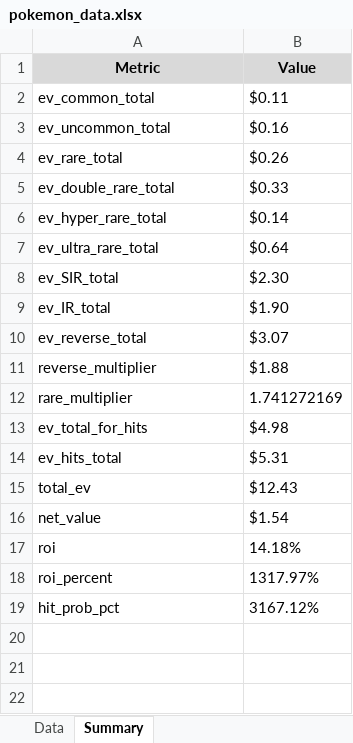
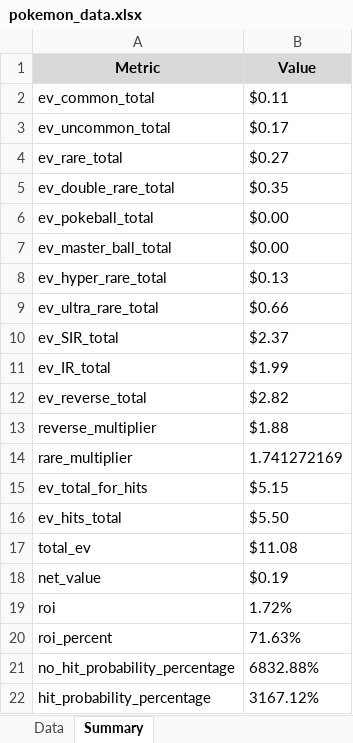
Before and after one commit to BeBoop-Beep/EVRCalculator, an Excel workbook: Expected Value and Cost Ratio Calculator Pokemon/excelDocs/scarletAndViolet151/pokemon_data.xlsx, sheet Summary, drawn as a sheet; values as stored, in another font and other column widths than the file's, no borders; addresses are those after the commit; the diff names each change by its address in the sheet, - before the commit and + after, or states it on an @@ line.

```diff
--- a/Expected Value and Cost Ratio Calculator Pokemon/excelDocs/scarletAndViolet151/pokemon_data.xlsx (sheet Summary)
+++ b/Expected Value and Cost Ratio Calculator Pokemon/excelDocs/scarletAndViolet151/pokemon_data.xlsx (sheet Summary)
-B3 (Value): $0.16
+B3 (Value): $0.17
-B4 (Value): $0.26
+B4 (Value): $0.27
-B5 (Value): $0.33
+B5 (Value): $0.35
+row 6: ev_pokeball_total | $0.00
+row 7: ev_master_ball_total | $0.00
-B8 (Value): $0.14
+B8 (Value): $0.13
-B9 (Value): $0.64
+B9 (Value): $0.66
-B10 (Value): $2.30
+B10 (Value): $2.37
-B11 (Value): $1.90
+B11 (Value): $1.99
-B12 (Value): $3.07
+B12 (Value): $2.82
-B15 (Value): $4.98
+B15 (Value): $5.15
-B16 (Value): $5.31
+B16 (Value): $5.50
-B17 (Value): $12.43
+B17 (Value): $11.08
-B18 (Value): $1.54
+B18 (Value): $0.19
-B19 (Value): 14.18%
+B19 (Value): 1.72%
-B20 (Value): 1317.97%
+B20 (Value): 71.63%
+row 21: no_hit_probability_percentage | 6832.88%
-A22 (Metric): hit_prob_pct
+A22 (Metric): hit_probability_percentage
```
Also changed, not shown: sheet Data, Expected Value and Cost Ratio Calculator Pokemon/excelDocs/prismaticEvolution/pokemon_data.xlsx, pokemon_data.xlsx, 13 other files.
